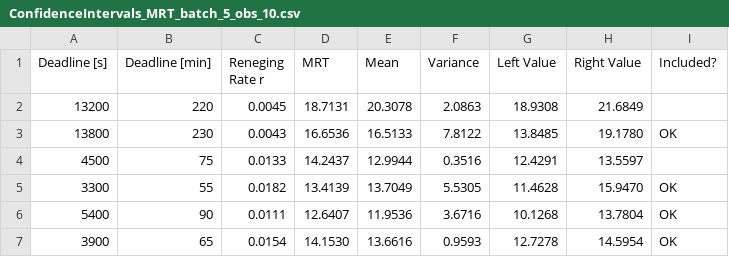
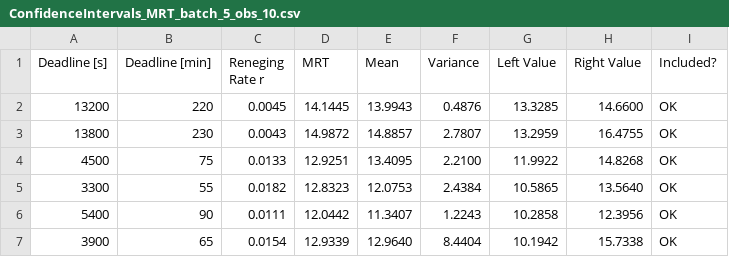
Before and after one commit to matteodelv/SdSFullOffloading, a CSV file: analysis/csv/ConfidenceIntervals_MRT_batch_5_obs_10.csv, drawn as a sheet; only a part is shown; the diff covers the shown part only.

```diff
--- a/analysis/csv/ConfidenceIntervals_MRT_batch_5_obs_10.csv
+++ b/analysis/csv/ConfidenceIntervals_MRT_batch_5_obs_10.csv
@@ -1,7 +1,7 @@
 Deadline [s], Deadline [min], Reneging Rate r, MRT, Mean, Variance, Left Value, Right Value, Included?
-13200, 220, 0.0045, 18.7131, 20.3078, 2.0863, 18.9308, 21.6849,
-13800, 230, 0.0043, 16.6536, 16.5133, 7.8122, 13.8485, 19.1780, OK
-4500, 75, 0.0133, 14.2437, 12.9944, 0.3516, 12.4291, 13.5597,
-3300, 55, 0.0182, 13.4139, 13.7049, 5.5305, 11.4628, 15.9470, OK
-5400, 90, 0.0111, 12.6407, 11.9536, 3.6716, 10.1268, 13.7804, OK
-3900, 65, 0.0154, 14.1530, 13.6616, 0.9593, 12.7278, 14.5954, OK
+13200, 220, 0.0045, 14.1445, 13.9943, 0.4876, 13.3285, 14.6600, OK
+13800, 230, 0.0043, 14.9872, 14.8857, 2.7807, 13.2959, 16.4755, OK
+4500, 75, 0.0133, 12.9251, 13.4095, 2.2100, 11.9922, 14.8268, OK
+3300, 55, 0.0182, 12.8323, 12.0753, 2.4384, 10.5865, 13.5640, OK
+5400, 90, 0.0111, 12.0442, 11.3407, 1.2243, 10.2858, 12.3956, OK
+3900, 65, 0.0154, 12.9339, 12.9640, 8.4404, 10.1942, 15.7338, OK
```
Also changed, not shown: 160 edited cells elsewhere in this file, analysis/csv/ConfidenceIntervals_ERWP_w_0.1_batch_5_obs_10.csv, analysis/csv/ConfidenceIntervals_ERWP_w_0.1_batch_7_obs_12.csv, 15 other files.
